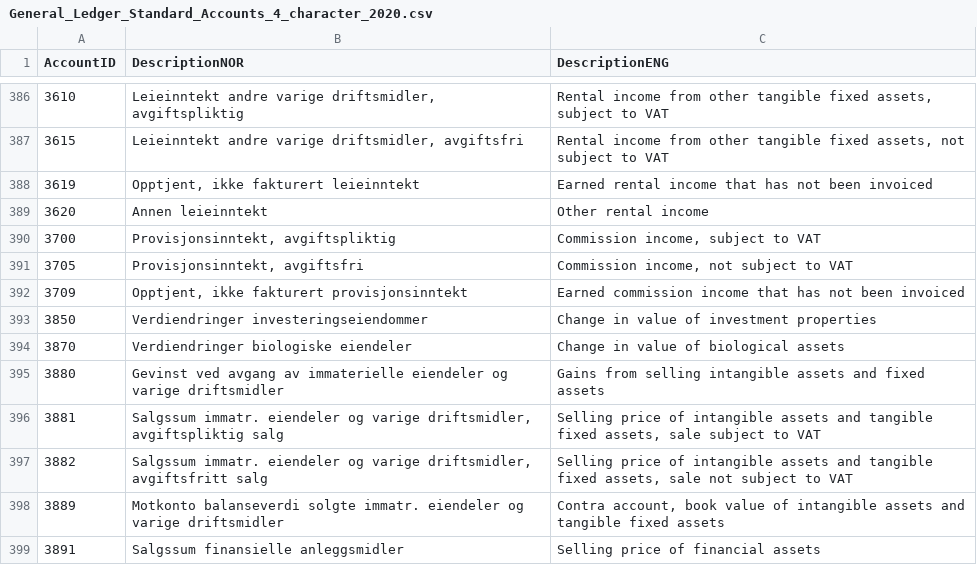
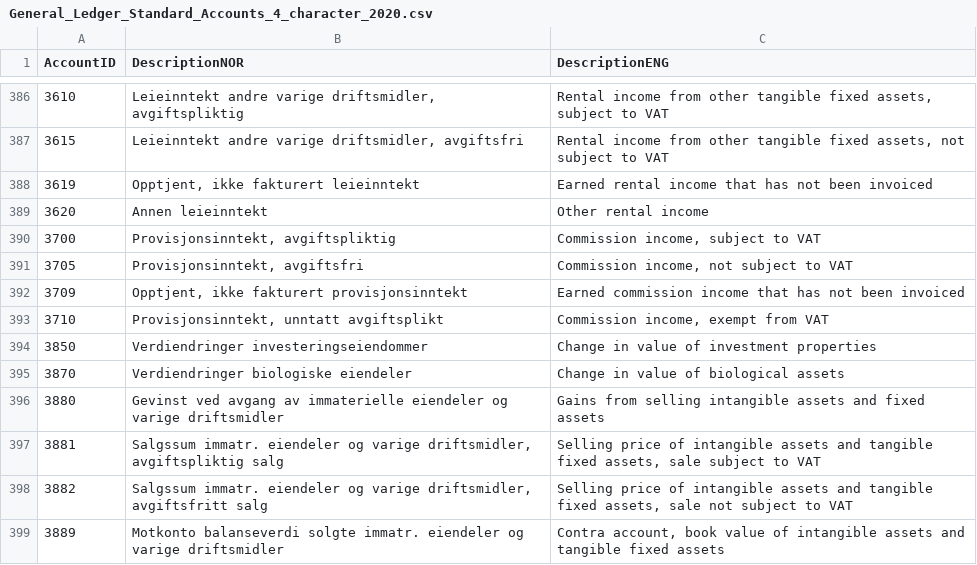
Before and after one commit to Skatteetaten/saf-t, a CSV file: General Ledger Standard Accounts/CSV/General_Ledger_Standard_Accounts_4_character_2020.csv, drawn as a sheet; only a part is shown, gaps mark what is left out; the shorter side is filled out with more unchanged rows.

Commit message:
Updated with changes for 2020
Updated by adding new standard account. Updated with one new standard account:

AccountID	DescriptionNOR			                DescriptionENG
3710		Provisjonsinntekt, unntatt avgiftsplikt	Commission income, exempt from VAT

```diff
--- a/General Ledger Standard Accounts/CSV/General_Ledger_Standard_Accounts_4_character_2020.csv
+++ b/General Ledger Standard Accounts/CSV/General_Ledger_Standard_Accounts_4_character_2020.csv
@@ -392,2 +392,3 @@ AccountID;DescriptionNOR;DescriptionENG
 3709;Opptjent, ikke fakturert provisjonsinntekt;Earned commission income that has not been invoiced
+3710;Provisjonsinntekt, unntatt avgiftsplikt;Commission income, exempt from VAT
 3850;Verdiendringer investeringseiendommer;Change in value of investment properties
```
